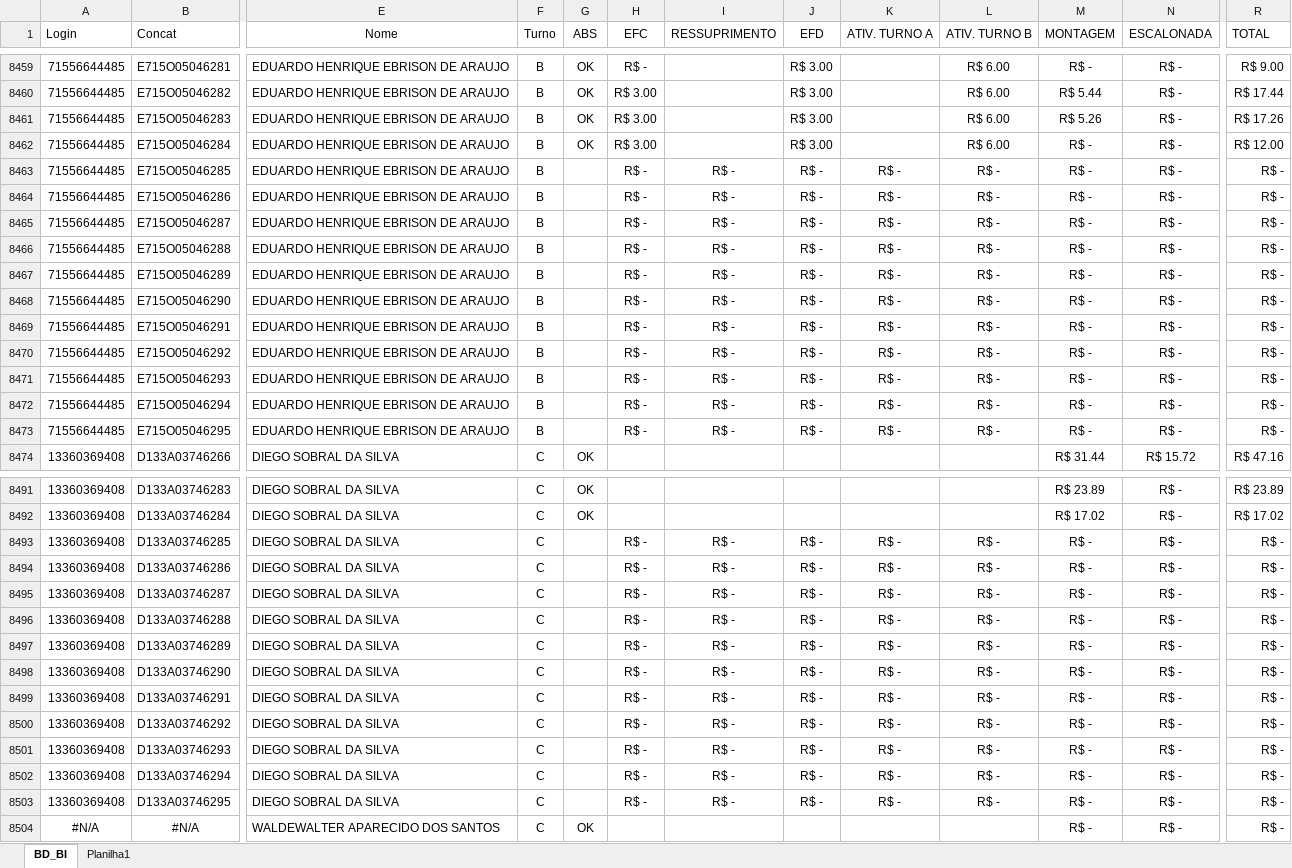
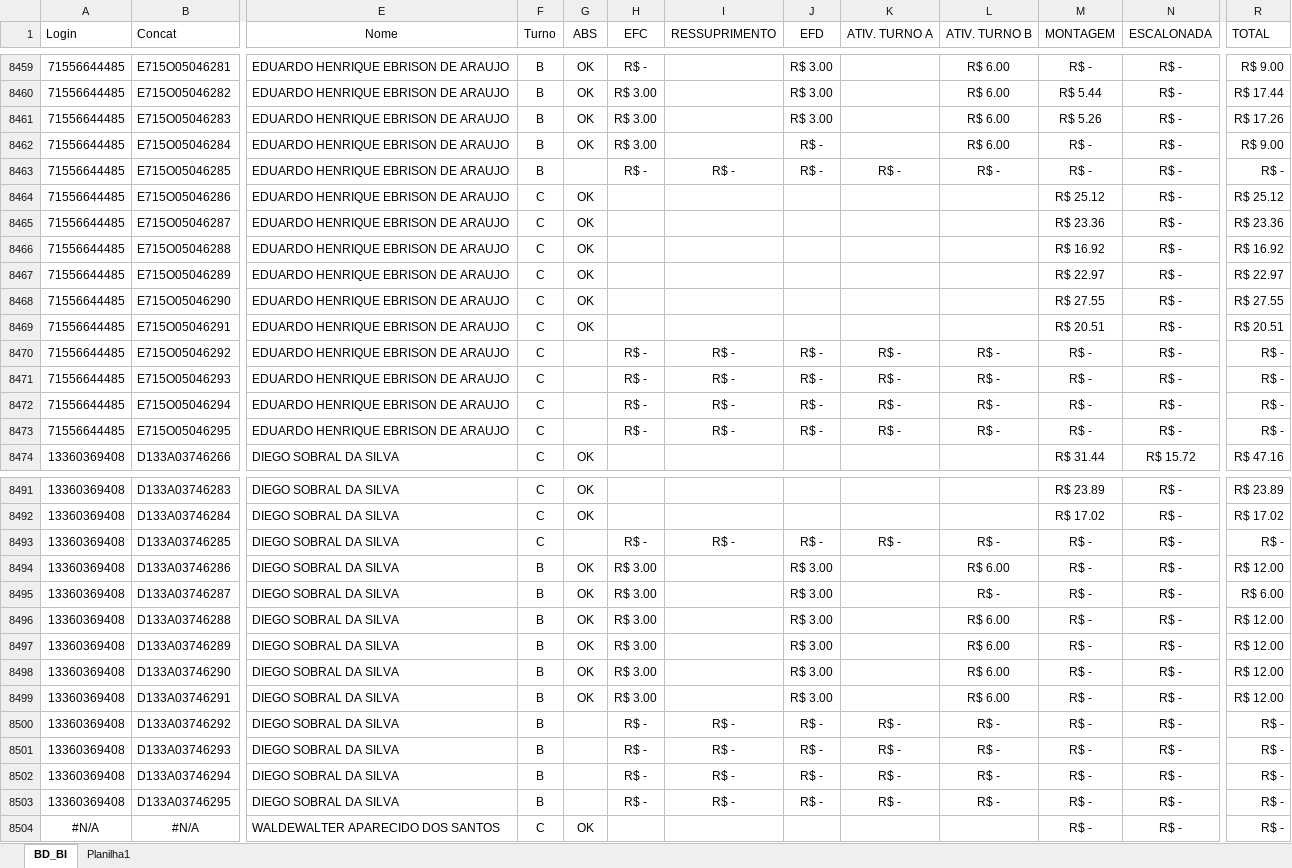
Before and after one commit to jeffersonhorizonte/bot-remuneracao, an Excel workbook: 04. Farol.xlsx, sheet BD_BI, drawn as a sheet; only a part is shown, gaps mark what is left out; values as stored, in another font and other column widths than the file's, no borders; the diff covers the shown part only; the diff names each change by its address in the sheet, - before the commit and + after, or states it on an @@ line.

```diff
--- a/04. Farol.xlsx (sheet BD_BI)
+++ b/04. Farol.xlsx (sheet BD_BI)
-J8462 (EFD): R$ 3.00
+J8462 (EFD): R$ -
-R8462 (TOTAL): R$ 12.00
+R8462 (TOTAL): R$ 9.00
-F8464:F8473 (Turno): B
+F8464:F8473 (Turno): C
-G8464:G8469 (ABS): (empty)
+G8464:G8469 (ABS): OK
-H8464:H8469 (EFC): R$ -
+H8464:H8469 (EFC): (empty)
-I8464:I8469 (RESSUPRIMENTO): R$ -
+I8464:I8469 (RESSUPRIMENTO): (empty)
-J8464:J8469 (EFD): R$ -
+J8464:J8469 (EFD): (empty)
-K8464:K8469 (ATIV. TURNO A): R$ -
+K8464:K8469 (ATIV. TURNO A): (empty)
-L8464:L8469 (ATIV. TURNO B): R$ -
+L8464:L8469 (ATIV. TURNO B): (empty)
-M8464 (MONTAGEM): R$ -
+M8464 (MONTAGEM): R$ 25.12
-R8464 (TOTAL): R$ -
+R8464 (TOTAL): R$ 25.12
-M8465 (MONTAGEM): R$ -
+M8465 (MONTAGEM): R$ 23.36
-R8465 (TOTAL): R$ -
+R8465 (TOTAL): R$ 23.36
-M8466 (MONTAGEM): R$ -
+M8466 (MONTAGEM): R$ 16.92
-R8466 (TOTAL): R$ -
+R8466 (TOTAL): R$ 16.92
-M8467 (MONTAGEM): R$ -
+M8467 (MONTAGEM): R$ 22.97
-R8467 (TOTAL): R$ -
+R8467 (TOTAL): R$ 22.97
-M8468 (MONTAGEM): R$ -
+M8468 (MONTAGEM): R$ 27.55
-R8468 (TOTAL): R$ -
+R8468 (TOTAL): R$ 27.55
-M8469 (MONTAGEM): R$ -
+M8469 (MONTAGEM): R$ 20.51
-R8469 (TOTAL): R$ -
+R8469 (TOTAL): R$ 20.51
-F8494:F8503 (Turno): C
+F8494:F8503 (Turno): B
-G8494:G8499 (ABS): (empty)
+G8494:G8499 (ABS): OK
-H8494:H8499 (EFC): R$ -
+H8494:H8499 (EFC): R$ 3.00
-I8494:I8499 (RESSUPRIMENTO): R$ -
+I8494:I8499 (RESSUPRIMENTO): (empty)
-J8494:J8499 (EFD): R$ -
+J8494:J8499 (EFD): R$ 3.00
-K8494:K8499 (ATIV. TURNO A): R$ -
+K8494:K8499 (ATIV. TURNO A): (empty)
-L8494 (ATIV. TURNO B): R$ -
+L8494 (ATIV. TURNO B): R$ 6.00
-R8494 (TOTAL): R$ -
+R8494 (TOTAL): R$ 12.00
-R8495 (TOTAL): R$ -
+R8495 (TOTAL): R$ 6.00
-L8496:L8499 (ATIV. TURNO B): R$ -
+L8496:L8499 (ATIV. TURNO B): R$ 6.00
-R8496:R8499 (TOTAL): R$ -
+R8496:R8499 (TOTAL): R$ 12.00
```
Also changed, not shown: 987 edited cells elsewhere in this sheet.
